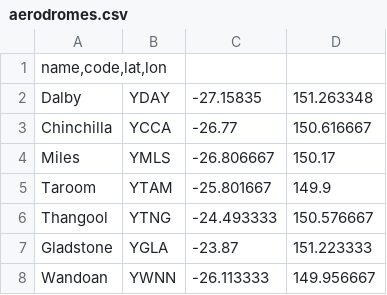
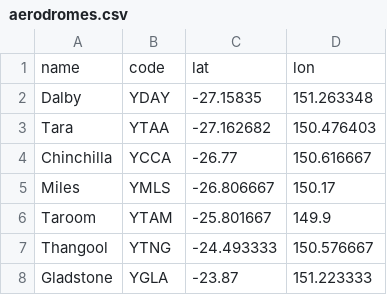
Before and after one commit to Ryan-Xplorate/NOTAM, a CSV file: aerodromes.csv, drawn as a sheet.

Commit message:
Amended aerodromes.csv

```diff
--- a/aerodromes.csv
+++ b/aerodromes.csv
@@ -1,3 +1,4 @@
-name,code,lat,lon
+name	code	lat	lon
 Dalby	YDAY	-27.15835	151.263348
+Tara	YTAA	-27.162682	150.476403
 Chinchilla	YCCA	-26.77	150.616667
@@ -7,2 +8 @@ Thangool	YTNG	-24.493333	150.576667
 Gladstone	YGLA	-23.87	151.223333
-Wandoan	YWNN	-26.113333	149.956667
```
